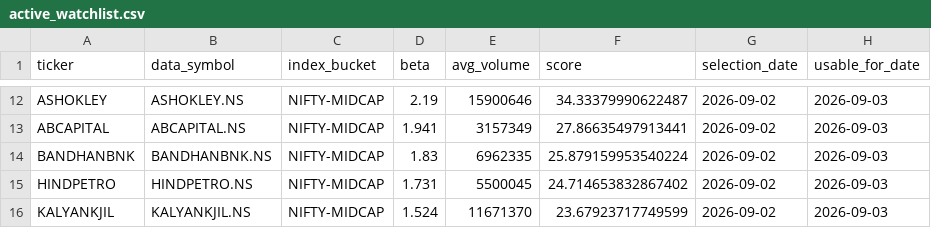
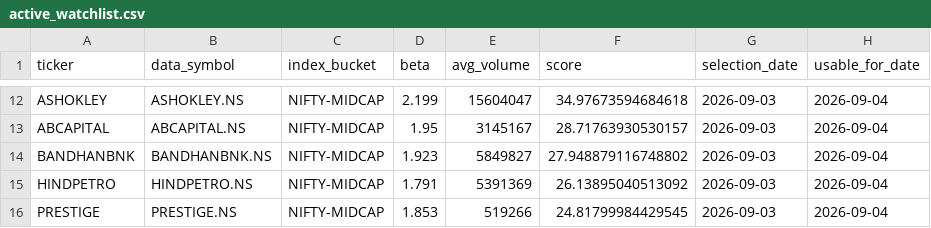
Before and after one commit to arun906/ScalpingApp, a CSV file: active_watchlist.csv, drawn as a sheet; only a part is shown, gaps mark what is left out; removed rows and columns are numbered as before the commit, all else as after; the diff covers the shown part only; the diff names each change by its address in the sheet, - before the commit and + after, or states it on an @@ line.

```diff
--- a/active_watchlist.csv
+++ b/active_watchlist.csv
-D12 (beta): 2.19
+D12 (beta): 2.199
-E12 (avg_volume): 15900646
+E12 (avg_volume): 15604047
-F12 (score): 34.33379990622487
+F12 (score): 34.97673594684618
-G12:G15 (selection_date): 2026-09-02
+G12:G15 (selection_date): 2026-09-03
-H12:H15 (usable_for_date): 2026-09-03
+H12:H15 (usable_for_date): 2026-09-04
-D13 (beta): 1.941
+D13 (beta): 1.95
-E13 (avg_volume): 3157349
+E13 (avg_volume): 3145167
-F13 (score): 27.86635497913441
+F13 (score): 28.71763930530157
-D14 (beta): 1.83
+D14 (beta): 1.923
-E14 (avg_volume): 6962335
+E14 (avg_volume): 5849827
-F14 (score): 25.879159953540224
+F14 (score): 27.948879116748802
-D15 (beta): 1.731
+D15 (beta): 1.791
-E15 (avg_volume): 5500045
+E15 (avg_volume): 5391369
-F15 (score): 24.714653832867402
+F15 (score): 26.13895040513092
-row 16: KALYANKJIL | KALYANKJIL.NS | NIFTY-MIDCAP | 1.524 | 11671370 | 23.67923717749599 | 2026-09-02 | 2026-09-03
+row 16: PRESTIGE | PRESTIGE.NS | NIFTY-MIDCAP | 1.853 | 519266 | 24.81799984429545 | 2026-09-03 | 2026-09-04
```
Also changed, not shown: 4 added rows, 4 removed rows and 30 edited cells elsewhere in this file, watchlist_history.csv.
